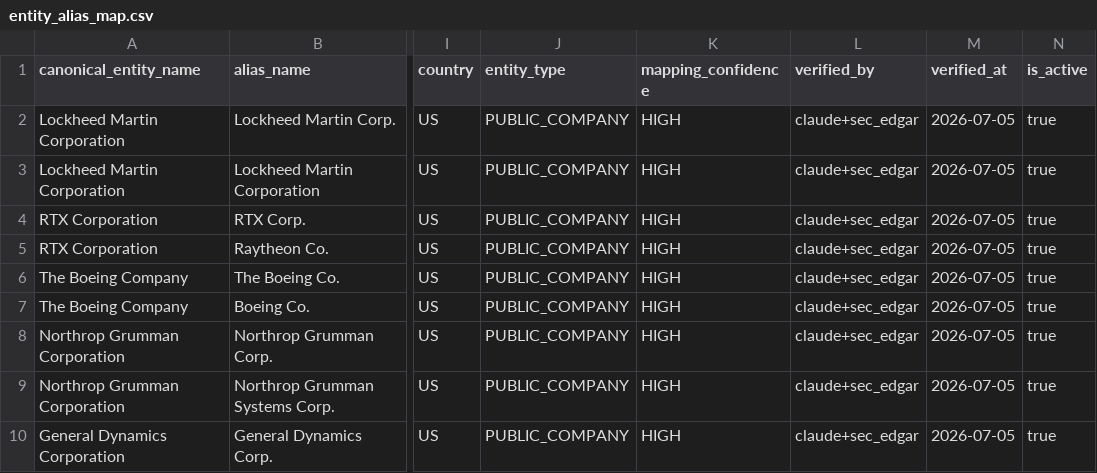
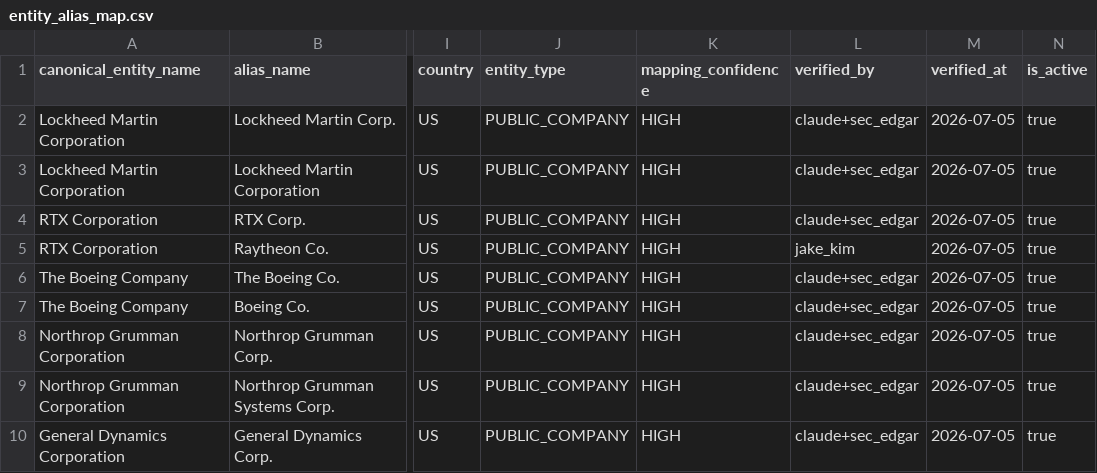
Before and after one commit to JakeKim4926/SageStock_BE, a CSV file: config/macro_events/entity_alias_map.csv, drawn as a sheet; only a part is shown, gaps mark what is left out; the diff covers the shown part only; the diff names each change by its address in the sheet, - before the commit and + after, or states it on an @@ line.

```diff
--- a/config/macro_events/entity_alias_map.csv
+++ b/config/macro_events/entity_alias_map.csv
-L5 (verified_by): claude+sec_edgar
+L5 (verified_by): jake_kim
```
Also changed, not shown: 8 edited cells elsewhere in this file, 1 other file.
